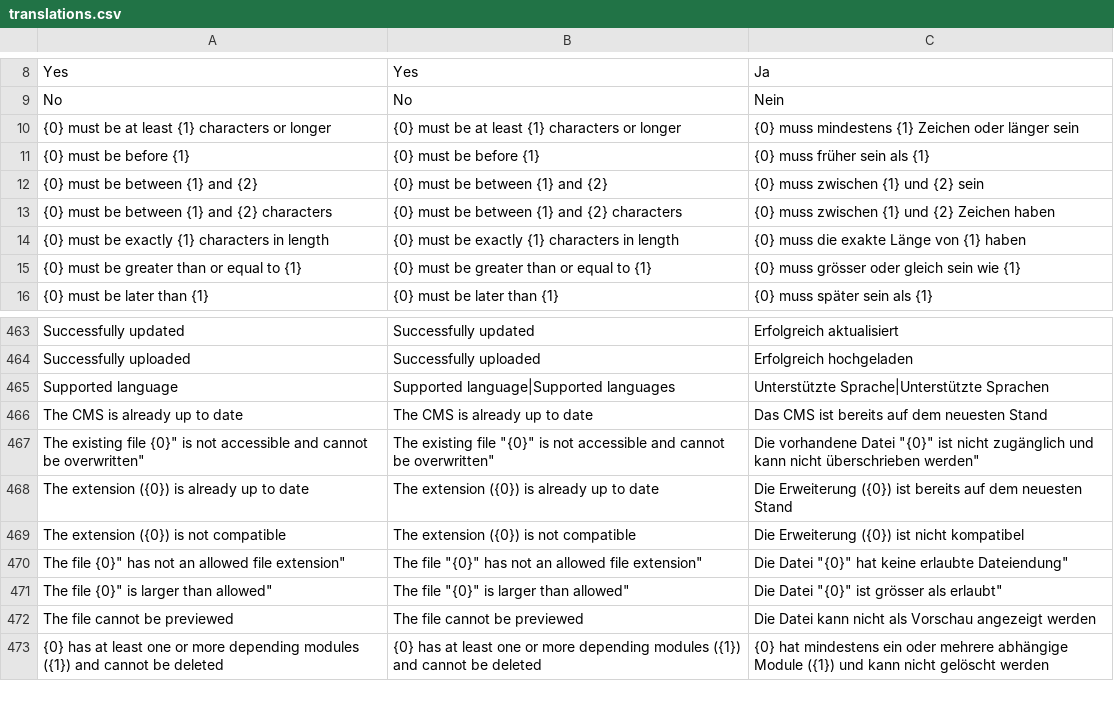
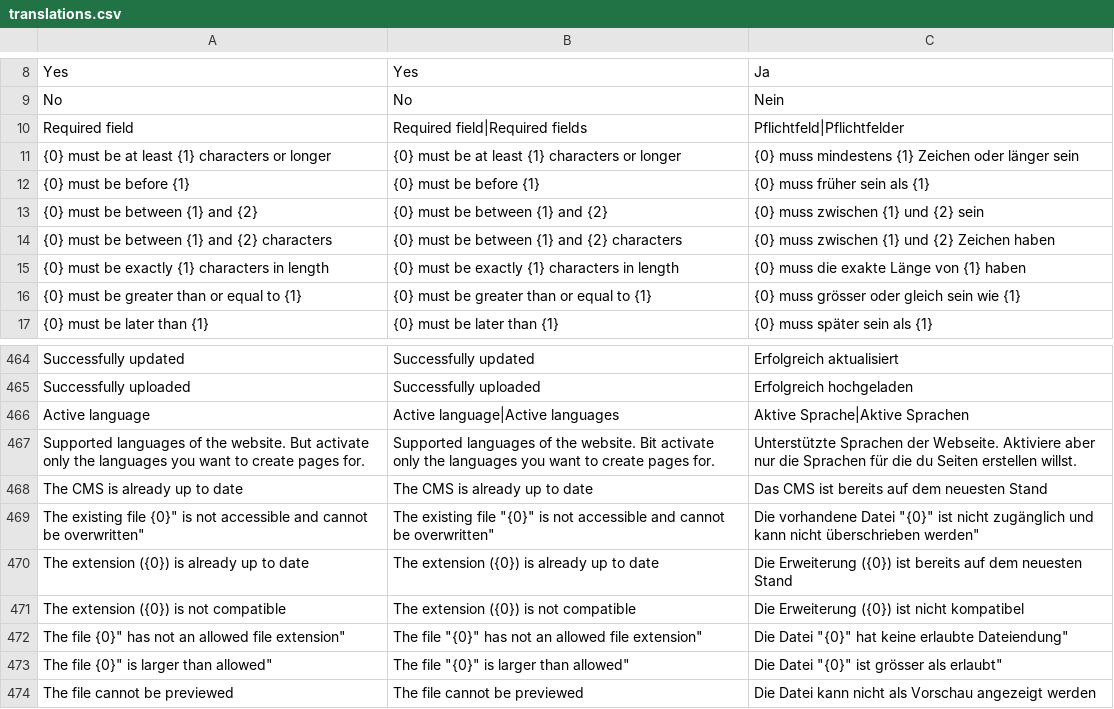
Before and after one commit to rahulyhg/Neoflow-CMS, a CSV file: application/i18n/translations.csv, drawn as a sheet; only a part is shown, gaps mark what is left out; the shorter side is filled out with more unchanged rows; removed rows and columns are numbered as before the commit, all else as after; the diff names each change by its address in the sheet, - before the commit and + after, or states it on an @@ line.

Commit message:
#36 Added langauge description and required-signs

```diff
--- a/application/i18n/translations.csv
+++ b/application/i18n/translations.csv
+row 10: Required field | Required field|Required fields | Pflichtfeld|Pflichtfelder
-row 465: Supported language | Supported language|Supported languages | Unterstützte Sprache|Unterstützte Sprachen
+row 466: Active language | Active language|Active languages | Aktive Sprache|Aktive Sprachen
+row 467: Supported languages of the website. But activate only the languages you want to create pages for. | Supported languages of the website. Bit activate only the languages you want to create pages for. | Unterstützte Sprachen der Webseite. Aktiviere aber nur die Sprachen für die du Seiten erstellen willst.
```
Also changed, not shown: 3 other files.
